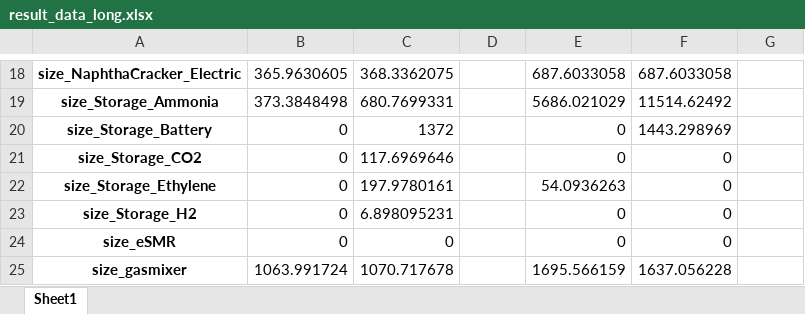
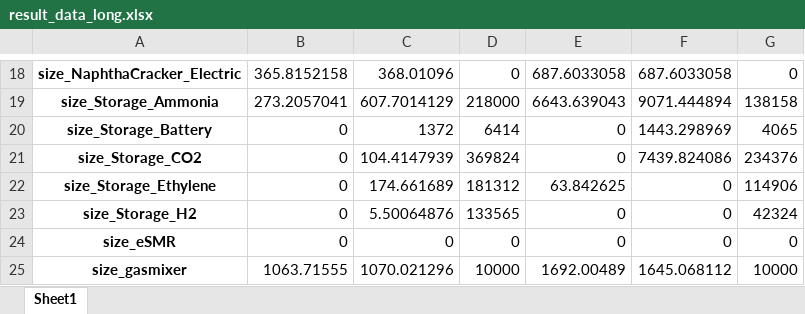
Before and after one commit to julia1071/AdOpT-NET0_ModelLink, an Excel workbook: Plotting/result_data_long.xlsx, sheet Sheet1, drawn as a sheet; only a part is shown, gaps mark what is left out; values as stored, in another font and other column widths than the file's, no borders; the diff covers the shown part only; the diff names each change by its address in the sheet, - before the commit and + after, or states it on an @@ line.

```diff
--- a/Plotting/result_data_long.xlsx (sheet Sheet1)
+++ b/Plotting/result_data_long.xlsx (sheet Sheet1)
-B18: 365.9630605
+B18: 365.8152158
-C18: 368.3362075
+C18: 368.01096
-D18: (empty)
+D18: 0
-G18: (empty)
+G18: 0
-B19: 373.3848498
+B19: 273.2057041
-C19: 680.7699331
+C19: 607.7014129
-D19: (empty)
+D19: 218000
-E19: 5686.021029
+E19: 6643.639043
-F19: 11514.62492
+F19: 9071.444894
-G19: (empty)
+G19: 138158
-D20: (empty)
+D20: 6414
-G20: (empty)
+G20: 4065
-C21: 117.6969646
+C21: 104.4147939
-D21: (empty)
+D21: 369824
-F21: 0
+F21: 7439.824086
-G21: (empty)
+G21: 234376
-C22: 197.9780161
+C22: 174.661689
-D22: (empty)
+D22: 181312
-E22: 54.0936263
+E22: 63.842625
-G22: (empty)
+G22: 114906
-C23: 6.898095231
+C23: 5.50064876
-D23: (empty)
+D23: 133565
-G23: (empty)
+G23: 42324
-D24: (empty)
+D24: 0
-G24: (empty)
+G24: 0
-B25: 1063.991724
+B25: 1063.71555
-C25: 1070.717678
+C25: 1070.021296
-D25: (empty)
+D25: 10000
-E25: 1695.566159
+E25: 1692.00489
-F25: 1637.056228
+F25: 1645.068112
-G25: (empty)
+G25: 10000
```
Also changed, not shown: 127 edited cells elsewhere in this sheet, Plotting/result_data.xlsx, 1 other file.
